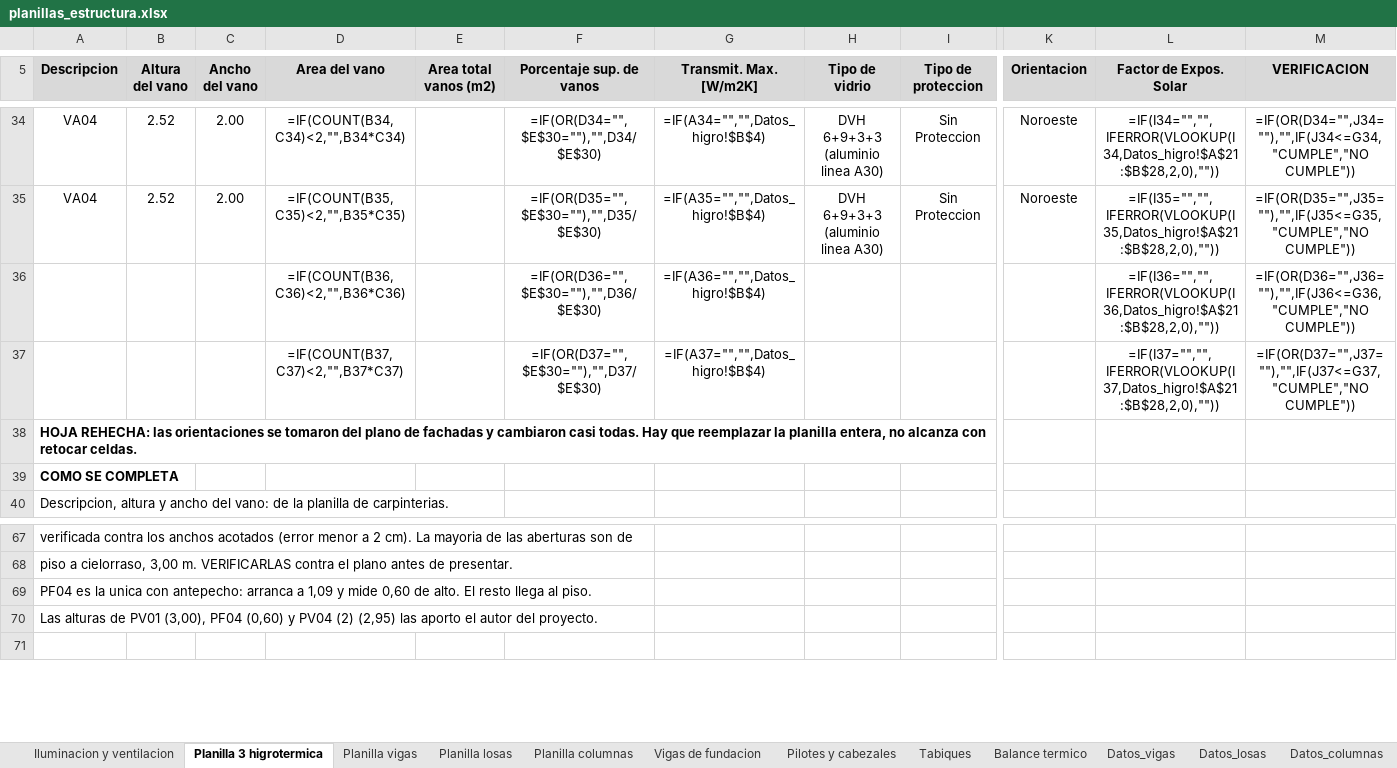
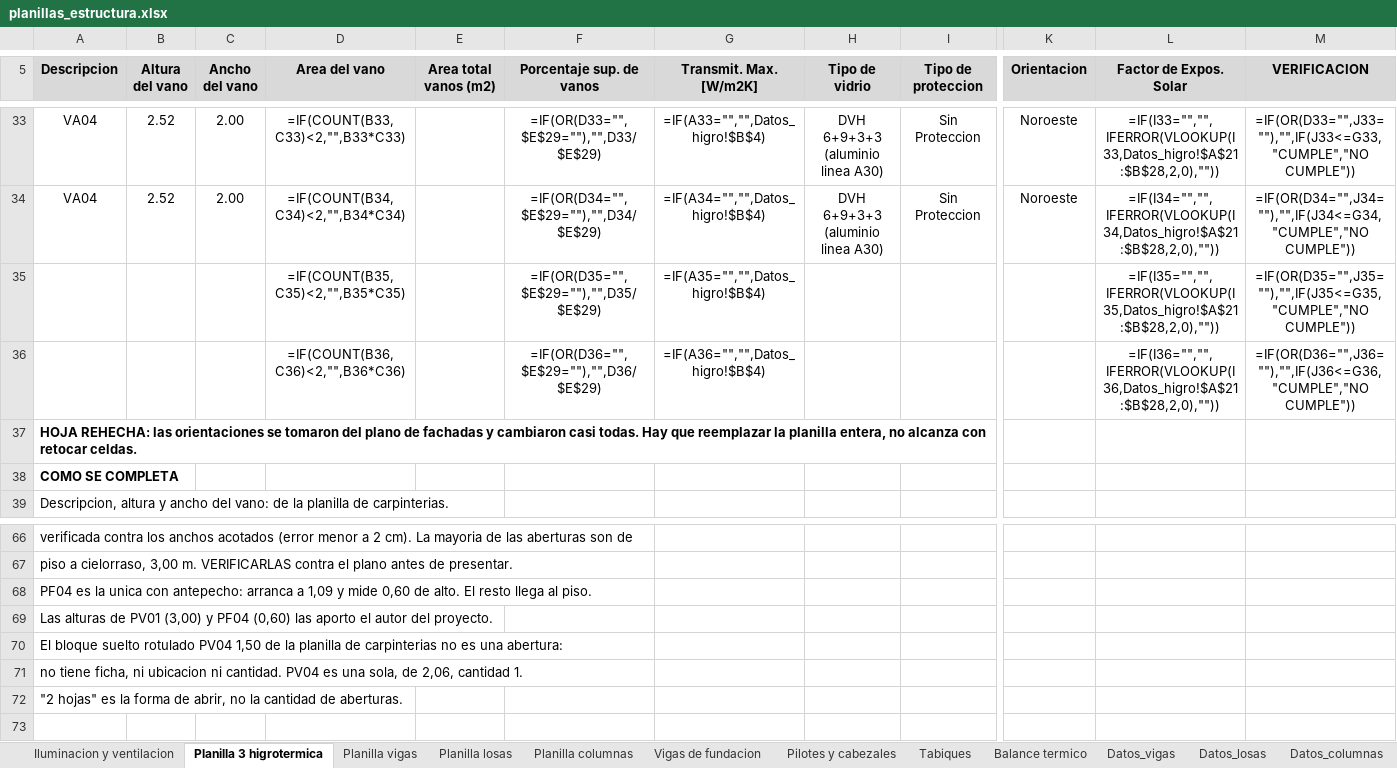
Before and after one commit to LoloMelia/tareas-claude, an Excel workbook: planillas/planillas_estructura.xlsx, sheet Planilla 3 higrotermica, drawn as a sheet; only a part is shown, gaps mark what is left out; values as stored, in another font and other column widths than the file's, no borders; formulas without a stored value are shown as written; charts and pictures and conditional formats not drawn; removed rows and columns are numbered as before the commit, all else as after; rows hold the shown columns only; the diff covers the shown part only; the diff names each change by its address in the sheet, - before the commit and + after, or states it on an @@ line.

```diff
--- a/planillas/planillas_estructura.xlsx (sheet Planilla 3 higrotermica)
+++ b/planillas/planillas_estructura.xlsx (sheet Planilla 3 higrotermica)
-D33 (Area del vano): =IF(COUNT(B34,C34)<2,"",B34*C34)
+D33 (Area del vano): =IF(COUNT(B33,C33)<2,"",B33*C33)
-F33 (Porcentaje sup. de vanos): =IF(OR(D34="",$E$30=""),"",D34/$E$30)
+F33 (Porcentaje sup. de vanos): =IF(OR(D33="",$E$29=""),"",D33/$E$29)
-G33 (Transmit. Max. [W/m2K]): =IF(A34="","",Datos_higro!$B$4)
+G33 (Transmit. Max. [W/m2K]): =IF(A33="","",Datos_higro!$B$4)
-L33 (Factor de Expos. Solar): =IF(I34="","",IFERROR(VLOOKUP(I34,Datos_higro!$A$21:$B$28,2,0),""))
+L33 (Factor de Expos. Solar): =IF(I33="","",IFERROR(VLOOKUP(I33,Datos_higro!$A$21:$B$28,2,0),""))
-M33 (VERIFICACION): =IF(OR(D34="",J34=""),"",IF(J34<=G34,"CUMPLE","NO CUMPLE"))
+M33 (VERIFICACION): =IF(OR(D33="",J33=""),"",IF(J33<=G33,"CUMPLE","NO CUMPLE"))
-D34 (Area del vano): =IF(COUNT(B35,C35)<2,"",B35*C35)
+D34 (Area del vano): =IF(COUNT(B34,C34)<2,"",B34*C34)
-F34 (Porcentaje sup. de vanos): =IF(OR(D35="",$E$30=""),"",D35/$E$30)
+F34 (Porcentaje sup. de vanos): =IF(OR(D34="",$E$29=""),"",D34/$E$29)
-G34 (Transmit. Max. [W/m2K]): =IF(A35="","",Datos_higro!$B$4)
+G34 (Transmit. Max. [W/m2K]): =IF(A34="","",Datos_higro!$B$4)
-L34 (Factor de Expos. Solar): =IF(I35="","",IFERROR(VLOOKUP(I35,Datos_higro!$A$21:$B$28,2,0),""))
+L34 (Factor de Expos. Solar): =IF(I34="","",IFERROR(VLOOKUP(I34,Datos_higro!$A$21:$B$28,2,0),""))
-M34 (VERIFICACION): =IF(OR(D35="",J35=""),"",IF(J35<=G35,"CUMPLE","NO CUMPLE"))
+M34 (VERIFICACION): =IF(OR(D34="",J34=""),"",IF(J34<=G34,"CUMPLE","NO CUMPLE"))
+row 35:  |  |  | =IF(COUNT(B35,C35)<2,"",B35*C35) |  | =IF(OR(D35="",$E$29=""),"",D35/$E$29) | =IF(A35="","",Datos_higro!$B$4) |  |  |  | =IF(I35="","",IFERROR(VLOOKUP(I35,Datos_higro!$A$21:$B$28,2,0),"")) | =IF(OR(D35="",J35=""),"",IF(J35<=G35,"CUMPLE","NO CUMPLE"))
-F36 (Porcentaje sup. de vanos): =IF(OR(D36="",$E$30=""),"",D36/$E$30)
+F36 (Porcentaje sup. de vanos): =IF(OR(D36="",$E$29=""),"",D36/$E$29)
-row 37:  |  |  | =IF(COUNT(B37,C37)<2,"",B37*C37) |  | =IF(OR(D37="",$E$30=""),"",D37/$E$30) | =IF(A37="","",Datos_higro!$B$4) |  |  |  | =IF(I37="","",IFERROR(VLOOKUP(I37,Datos_higro!$A$21:$B$28,2,0),"")) | =IF(OR(D37="",J37=""),"",IF(J37<=G37,"CUMPLE","NO CUMPLE"))
-A69 (Descripcion): …de PV01 (3,00), PF04 (0,60) y PV04 (2) (2,95) las aporto…
+A69 (Descripcion): …de PV01 (3,00) y PF04 (0,60) las aporto…
+row 70: El bloque suelto rotulado PV04 1,50 de la planilla de carpinterias no es una abertura:
+row 71: no tiene ficha, ni ubicacion ni cantidad. PV04 es una sola, de 2,06, cantidad 1.
+row 72: "2 hojas" es la forma de abrir, no la cantidad de aberturas.
```
Also changed, not shown: 1 added row, 2 removed rows and 27 edited cells elsewhere in this sheet, sheet Balance termico.
